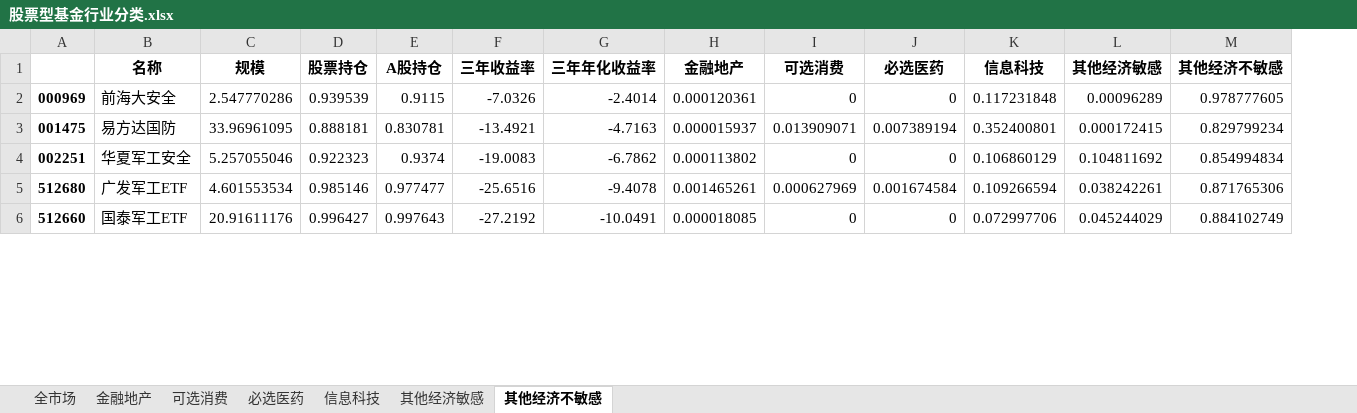
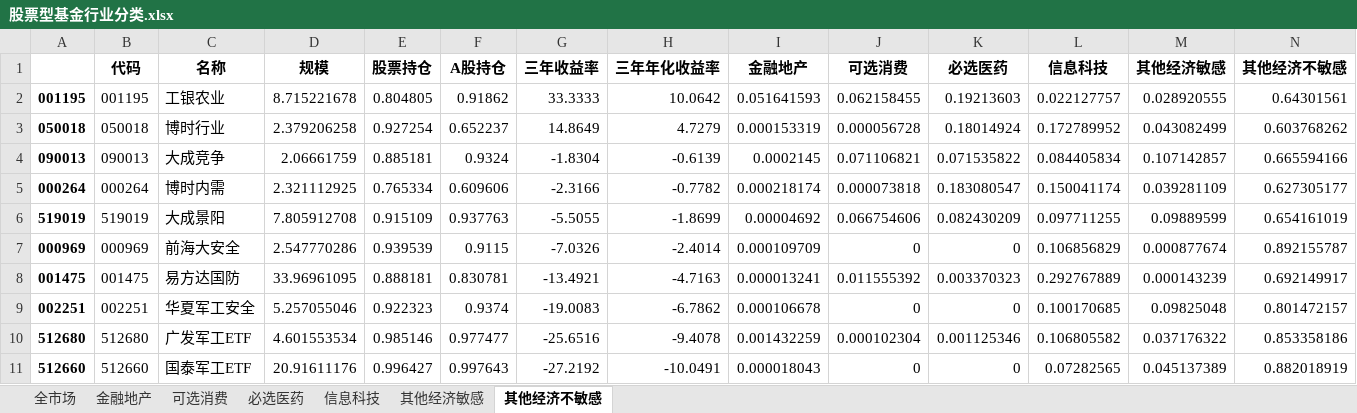
Before and after one commit to sharkwang/FOF-Manager, an Excel workbook: data/股票型基金行业分类.xlsx, sheet 其他经济不敏感, drawn as a sheet; only a part is shown; values as stored, in another font and other column widths than the file's, no borders; addresses are those after the commit; the diff covers the shown part only; the diff names each change by its address in the sheet, - before the commit and + after, or states it on an @@ line.

```diff
--- a/data/股票型基金行业分类.xlsx (sheet 其他经济不敏感)
+++ b/data/股票型基金行业分类.xlsx (sheet 其他经济不敏感)
+column B (代码), rows 7-11: 000969 | 001475 | 002251 | 512680 | 512660
+row 2: 001195 | 001195 | 工银农业 | 8.715221678 | 0.804805 | 0.91862 | 33.3333 | 10.0642 | 0.051641593 | 0.062158455 | 0.19213603 | 0.022127757 | 0.028920555 | 0.64301561
+row 3: 050018 | 050018 | 博时行业 | 2.379206258 | 0.927254 | 0.652237 | 14.8649 | 4.7279 | 0.000153319 | 0.000056728 | 0.18014924 | 0.172789952 | 0.043082499 | 0.603768262
+row 4: 090013 | 090013 | 大成竞争 | 2.06661759 | 0.885181 | 0.9324 | -1.8304 | -0.6139 | 0.0002145 | 0.071106821 | 0.071535822 | 0.084405834 | 0.107142857 | 0.665594166
+row 5: 000264 | 000264 | 博时内需 | 2.321112925 | 0.765334 | 0.609606 | -2.3166 | -0.7782 | 0.000218174 | 0.000073818 | 0.183080547 | 0.150041174 | 0.039281109 | 0.627305177
+row 6: 519019 | 519019 | 大成景阳 | 7.805912708 | 0.915109 | 0.937763 | -5.5055 | -1.8699 | 0.00004692 | 0.066754606 | 0.082430209 | 0.097711255 | 0.09889599 | 0.654161019
-I7 (金融地产): 0.000120361
+I7 (金融地产): 0.000109709
-L7 (信息科技): 0.117231848
+L7 (信息科技): 0.106856829
-M7 (其他经济敏感): 0.00096289
+M7 (其他经济敏感): 0.000877674
-N7 (其他经济不敏感): 0.978777605
+N7 (其他经济不敏感): 0.892155787
-I8 (金融地产): 0.000015937
+I8 (金融地产): 0.000013241
-J8 (可选消费): 0.013909071
+J8 (可选消费): 0.011555392
-K8 (必选医药): 0.007389194
+K8 (必选医药): 0.003370323
-L8 (信息科技): 0.352400801
+L8 (信息科技): 0.292767889
-M8 (其他经济敏感): 0.000172415
+M8 (其他经济敏感): 0.000143239
-N8 (其他经济不敏感): 0.829799234
+N8 (其他经济不敏感): 0.692149917
-I9 (金融地产): 0.000113802
+I9 (金融地产): 0.000106678
-L9 (信息科技): 0.106860129
+L9 (信息科技): 0.100170685
-M9 (其他经济敏感): 0.104811692
+M9 (其他经济敏感): 0.09825048
-N9 (其他经济不敏感): 0.854994834
+N9 (其他经济不敏感): 0.801472157
-I10 (金融地产): 0.001465261
+I10 (金融地产): 0.001432259
-J10 (可选消费): 0.000627969
+J10 (可选消费): 0.000102304
-K10 (必选医药): 0.001674584
+K10 (必选医药): 0.001125346
-L10 (信息科技): 0.109266594
+L10 (信息科技): 0.106805582
-M10 (其他经济敏感): 0.038242261
+M10 (其他经济敏感): 0.037176322
-N10 (其他经济不敏感): 0.871765306
+N10 (其他经济不敏感): 0.853358186
-I11 (金融地产): 0.000018085
+I11 (金融地产): 0.000018043
-L11 (信息科技): 0.072997706
+L11 (信息科技): 0.07282565
-M11 (其他经济敏感): 0.045244029
+M11 (其他经济敏感): 0.045137389
-N11 (其他经济不敏感): 0.884102749
+N11 (其他经济不敏感): 0.882018919
```
Also changed, not shown: 27 edited cells elsewhere in this sheet, sheet 全市场, sheet 信息科技, sheet 可选消费, sheet 必选医药, sheet 金融地产, sheet 其他经济敏感, data/全部A股上市公司所属行业.xlsx, data/行业分类表.xlsx, 3 other files.
